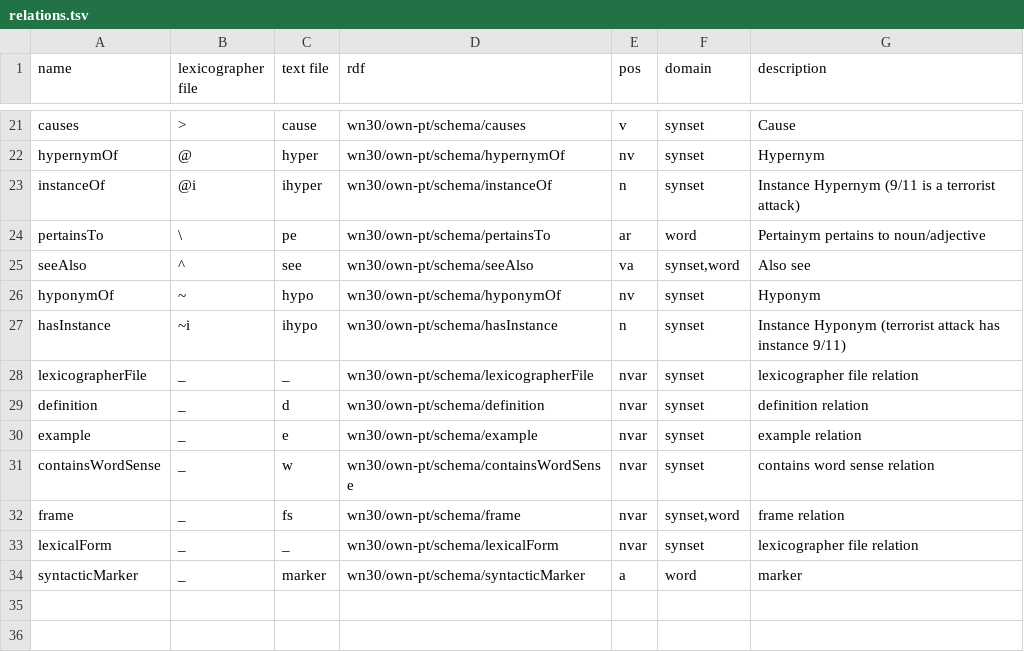
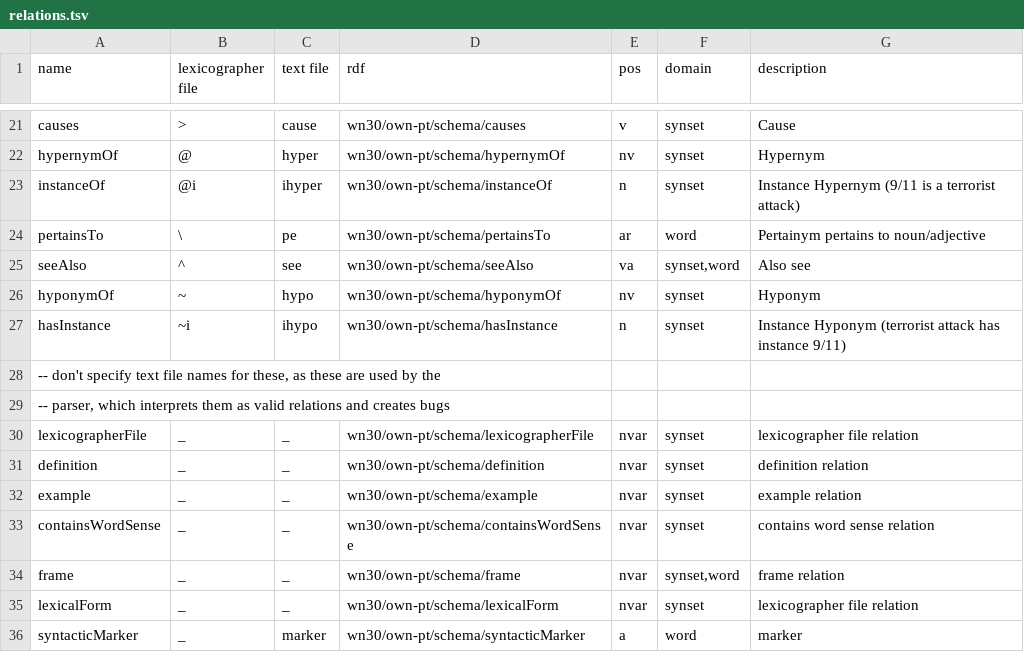
Before and after one commit to own-pt/mill, a TSV file: relations.tsv, drawn as a sheet; only a part is shown, gaps mark what is left out.

```diff
--- a/relations.tsv
+++ b/relations.tsv
@@ -27,7 +27,9 @@ hyponymOf	~	hypo	wn30/own-pt/schema/hyponymOf	nv	synset	Hyponym
 hasInstance	~i	ihypo	wn30/own-pt/schema/hasInstance	n	synset	Instance Hyponym (terrorist attack has instance 9/11)
+-- don't specify text file names for these, as these are used by the
+-- parser, which interprets them as valid relations and creates bugs
 lexicographerFile	_	_	wn30/own-pt/schema/lexicographerFile	nvar	synset	lexicographer file relation
-definition	_	d	wn30/own-pt/schema/definition	nvar	synset	definition relation
-example	_	e	wn30/own-pt/schema/example	nvar	synset	example relation
-containsWordSense	_	w	wn30/own-pt/schema/containsWordSense	nvar	synset	contains word sense relation
-frame	_	fs	wn30/own-pt/schema/frame	nvar	synset,word	frame relation
+definition	_	_	wn30/own-pt/schema/definition	nvar	synset	definition relation
+example	_	_	wn30/own-pt/schema/example	nvar	synset	example relation
+containsWordSense	_	_	wn30/own-pt/schema/containsWordSense	nvar	synset	contains word sense relation
+frame	_	_	wn30/own-pt/schema/frame	nvar	synset,word	frame relation
 lexicalForm	_	_	wn30/own-pt/schema/lexicalForm	nvar	synset	lexicographer file relation
```
Also changed, not shown: 2 other files.
